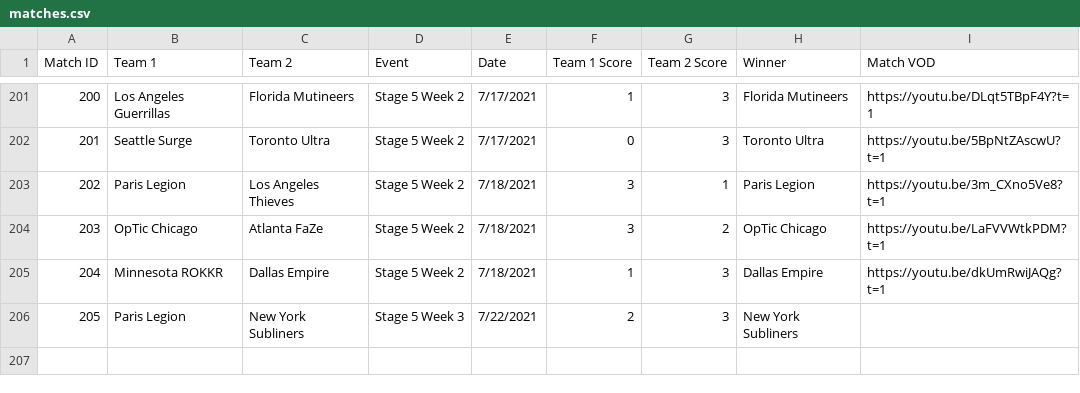
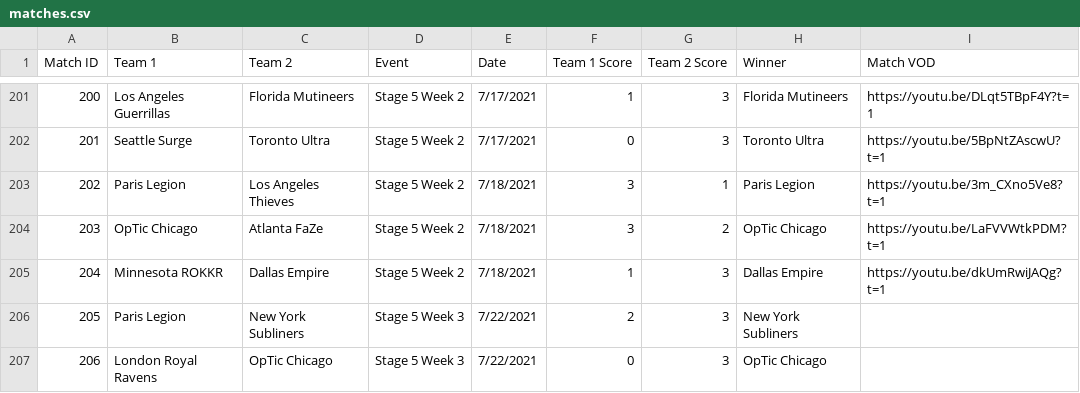
Before and after one commit to cford23/cod-stats-tool, a CSV file: data/matches.csv, drawn as a sheet; only a part is shown, gaps mark what is left out.

```diff
--- a/data/matches.csv
+++ b/data/matches.csv
@@ -206 +206,2 @@ Match ID,Team 1,Team 2,Event,Date,Team 1 Score,Team 2 Score,Winner,Match VOD
 205,Paris Legion,New York Subliners,Stage 5 Week 3,7/22/2021,2,3,New York Subliners
+206,London Royal Ravens,OpTic Chicago,Stage 5 Week 3,7/22/2021,0,3,OpTic Chicago
```
Also changed, not shown: data/maps.csv, data/players.csv.
